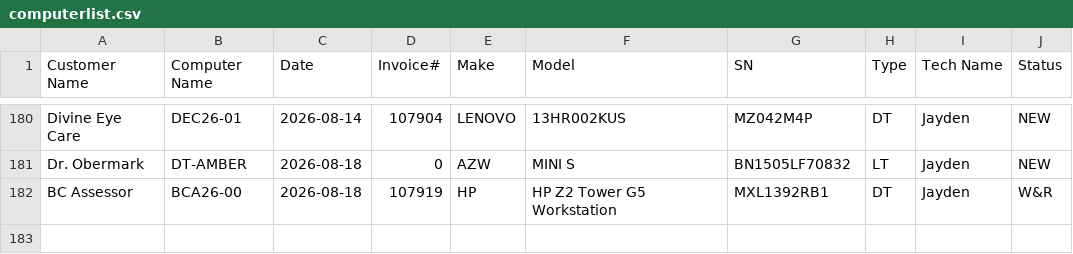
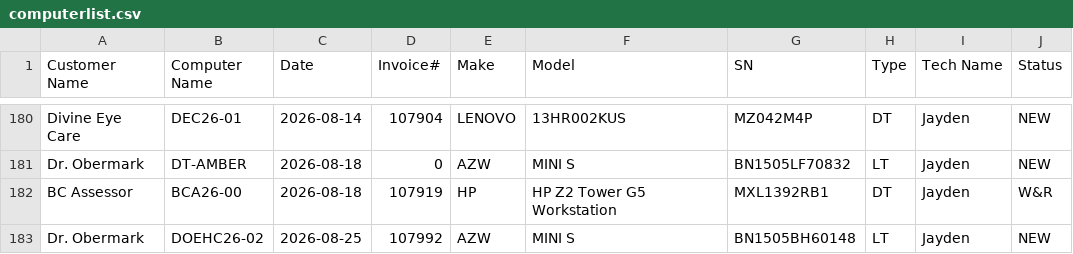
Before and after one commit to TCBCTim/BasicPrep, a CSV file: computerlist.csv, drawn as a sheet; only a part is shown, gaps mark what is left out.

Commit message:
Appended new row for DOEHC26-02 (Status: NEW)

```diff
--- a/computerlist.csv
+++ b/computerlist.csv
@@ -182 +182,2 @@
 "BC Assessor","BCA26-00","2026-08-18","107919","HP","HP Z2 Tower G5 Workstation","MXL1392RB1","DT","Jayden","W&R"
+"Dr. Obermark","DOEHC26-02","2026-08-25","107992","AZW","MINI S","BN1505BH60148","LT","Jayden","NEW"
```
